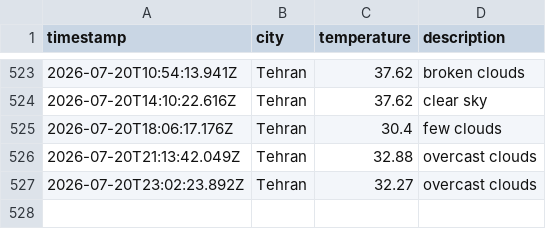
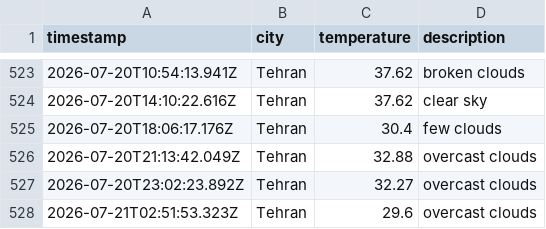
Before and after one commit to 0BluSky0/Weather-app-js, a CSV file: data/weather_log.csv, drawn as a sheet; only a part is shown, gaps mark what is left out.

```diff
--- a/data/weather_log.csv
+++ b/data/weather_log.csv
@@ -527 +527,2 @@ timestamp,city,temperature,description
 2026-07-20T23:02:23.892Z,Tehran,32.27,overcast clouds
+2026-07-21T02:51:53.323Z,Tehran,29.6,overcast clouds
```
Also changed, not shown: 1 other file.
